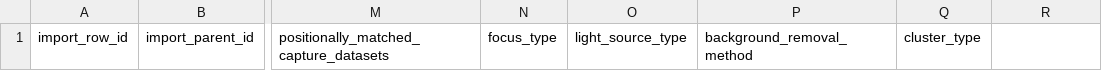
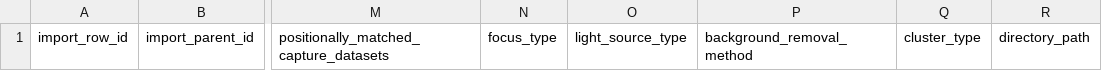
Before and after one commit to Smithsonian/dporepo, a CSV file: web/csv/capture_datasets.csv, drawn as a sheet; only a part is shown, gaps mark what is left out; the diff names each change by its address in the sheet, - before the commit and + after, or states it on an @@ line.

```diff
--- a/web/csv/capture_datasets.csv
+++ b/web/csv/capture_datasets.csv
-R1: (empty)
+R1: directory_path
```
Also changed, not shown: web/csv/capture_datasets_ex.csv, 12 other files.
